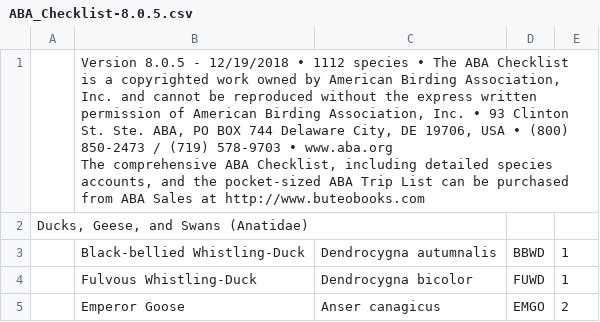
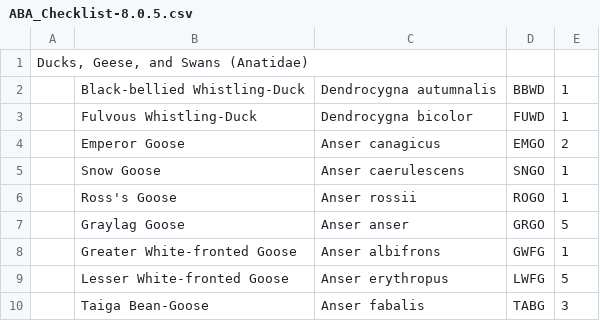
Before and after one commit to coreytcallaghan/intra_annual_urbanness, a CSV file: Data/ABA_codes/ABA_Checklist-8.0.5.csv, drawn as a sheet; only a part is shown; the shorter side is filled out with more unchanged rows.

Commit message:
more prelim work and pulling data together

```diff
--- a/Data/ABA_codes/ABA_Checklist-8.0.5.csv
+++ b/Data/ABA_codes/ABA_Checklist-8.0.5.csv
@@ -1,4 +1 @@
-,"Version 8.0.5 - 12/19/2018 • 1112 species • The ABA Checklist is a copyrighted work owned by American Birding Association, Inc. and cannot be reproduced without the express written permission of American Birding Association, Inc. • 93 Clinton St. Ste. ABA, PO BOX 744 Delaware City, DE 19706, USA • (800) 850-2473 / (719) 578-9703 • www.aba.org
-
-The comprehensive ABA Checklist, including detailed species accounts, and the pocket-sized ABA Trip List can be purchased from ABA Sales at http://www.buteobooks.com",,,
 "Ducks,  Geese, and Swans (Anatidae)",,,,
```
Also changed, not shown: 5 other files.
